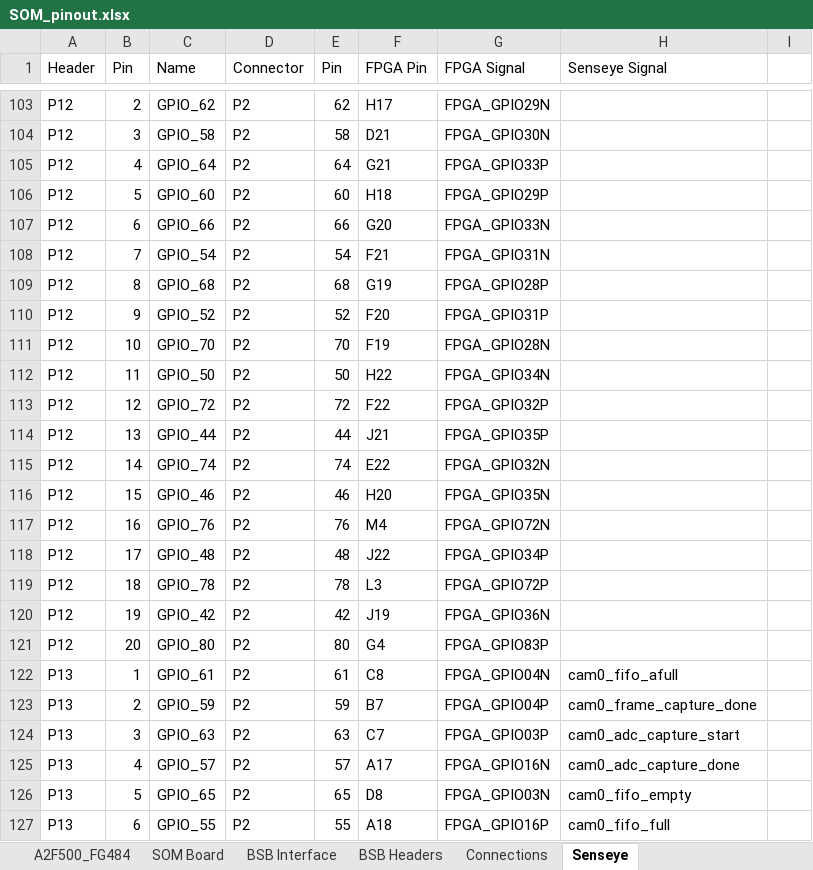
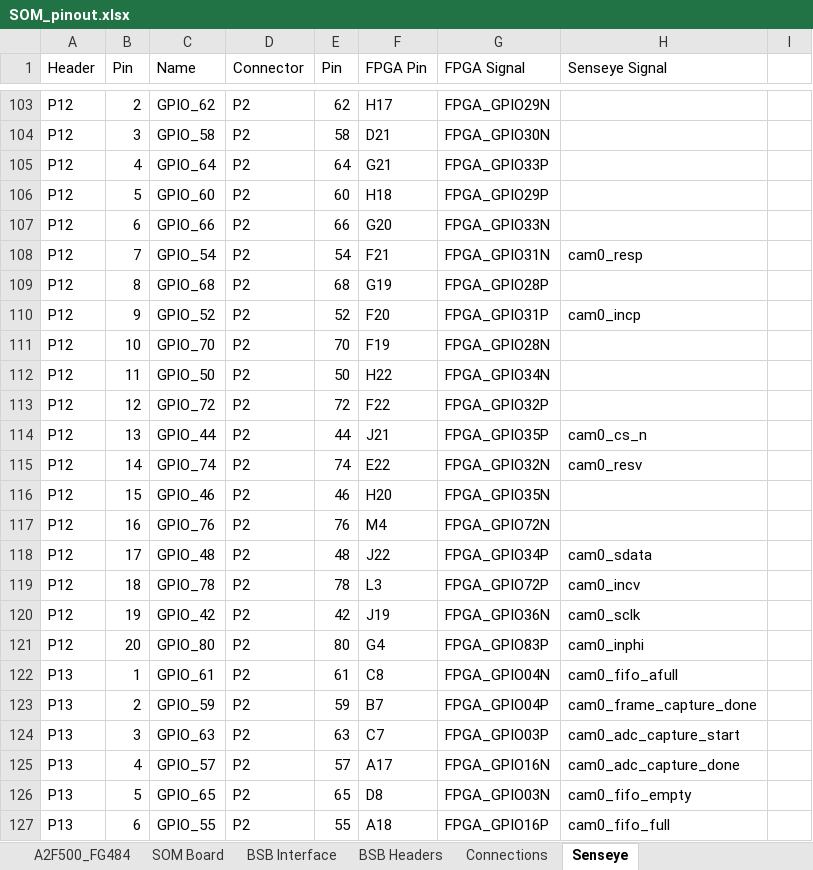
Before and after one commit to lab11/SensEye-2, an Excel workbook: hardware/datasheets/emcraft_SOM/SOM_pinout.xlsx, sheet Senseye, drawn as a sheet; only a part is shown, gaps mark what is left out; values as stored, in another font and other column widths than the file's, no borders; the diff covers the shown part only; the diff names each change by its address in the sheet, - before the commit and + after, or states it on an @@ line.

```diff
--- a/hardware/datasheets/emcraft_SOM/SOM_pinout.xlsx (sheet Senseye)
+++ b/hardware/datasheets/emcraft_SOM/SOM_pinout.xlsx (sheet Senseye)
-H108 (Senseye Signal): (empty)
+H108 (Senseye Signal): cam0_resp
-H110 (Senseye Signal): (empty)
+H110 (Senseye Signal): cam0_incp
-H114 (Senseye Signal): (empty)
+H114 (Senseye Signal): cam0_cs_n
-H115 (Senseye Signal): (empty)
+H115 (Senseye Signal): cam0_resv
-H118 (Senseye Signal): (empty)
+H118 (Senseye Signal): cam0_sdata
-H119 (Senseye Signal): (empty)
+H119 (Senseye Signal): cam0_incv
-H120 (Senseye Signal): (empty)
+H120 (Senseye Signal): cam0_sclk
-H121 (Senseye Signal): (empty)
+H121 (Senseye Signal): cam0_inphi
```
Also changed, not shown: 14 edited cells elsewhere in this sheet, 7 other files.
